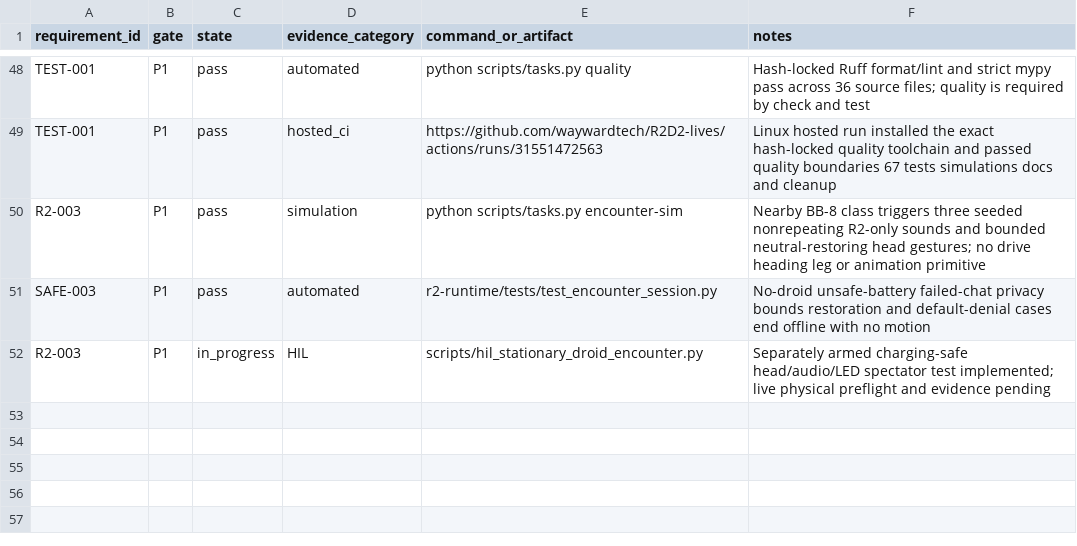
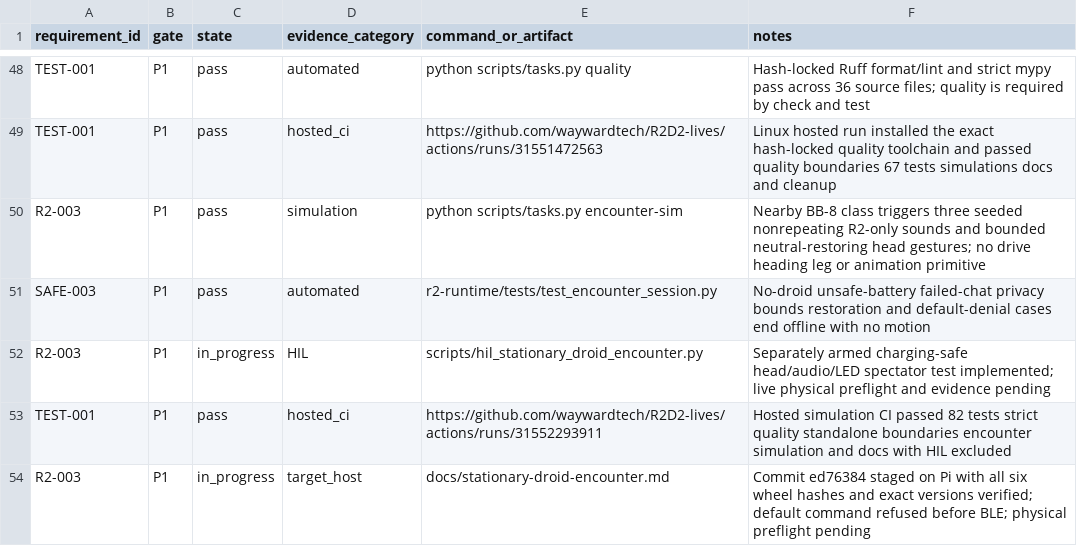
Before and after one commit to waywardtech/R2D2-lives, a CSV file: traceability/evidence.csv, drawn as a sheet; only a part is shown, gaps mark what is left out.

Commit message:
docs: record encounter staging evidence

```diff
--- a/traceability/evidence.csv
+++ b/traceability/evidence.csv
@@ -52 +52,3 @@ SAFE-003,P1,pass,automated,r2-runtime/tests/test_encounter_session.py,"No-droid
 R2-003,P1,in_progress,HIL,scripts/hil_stationary_droid_encounter.py,"Separately armed charging-safe head/audio/LED spectator test implemented; live physical preflight and evidence pending"
+TEST-001,P1,pass,hosted_ci,https://github.com/waywardtech/R2D2-lives/actions/runs/31552293911,"Hosted simulation CI passed 82 tests strict quality standalone boundaries encounter simulation and docs with HIL excluded"
+R2-003,P1,in_progress,target_host,docs/stationary-droid-encounter.md,"Commit ed76384 staged on Pi with all six wheel hashes and exact versions verified; default command refused before BLE; physical preflight pending"
```
Also changed, not shown: 2 other files.
